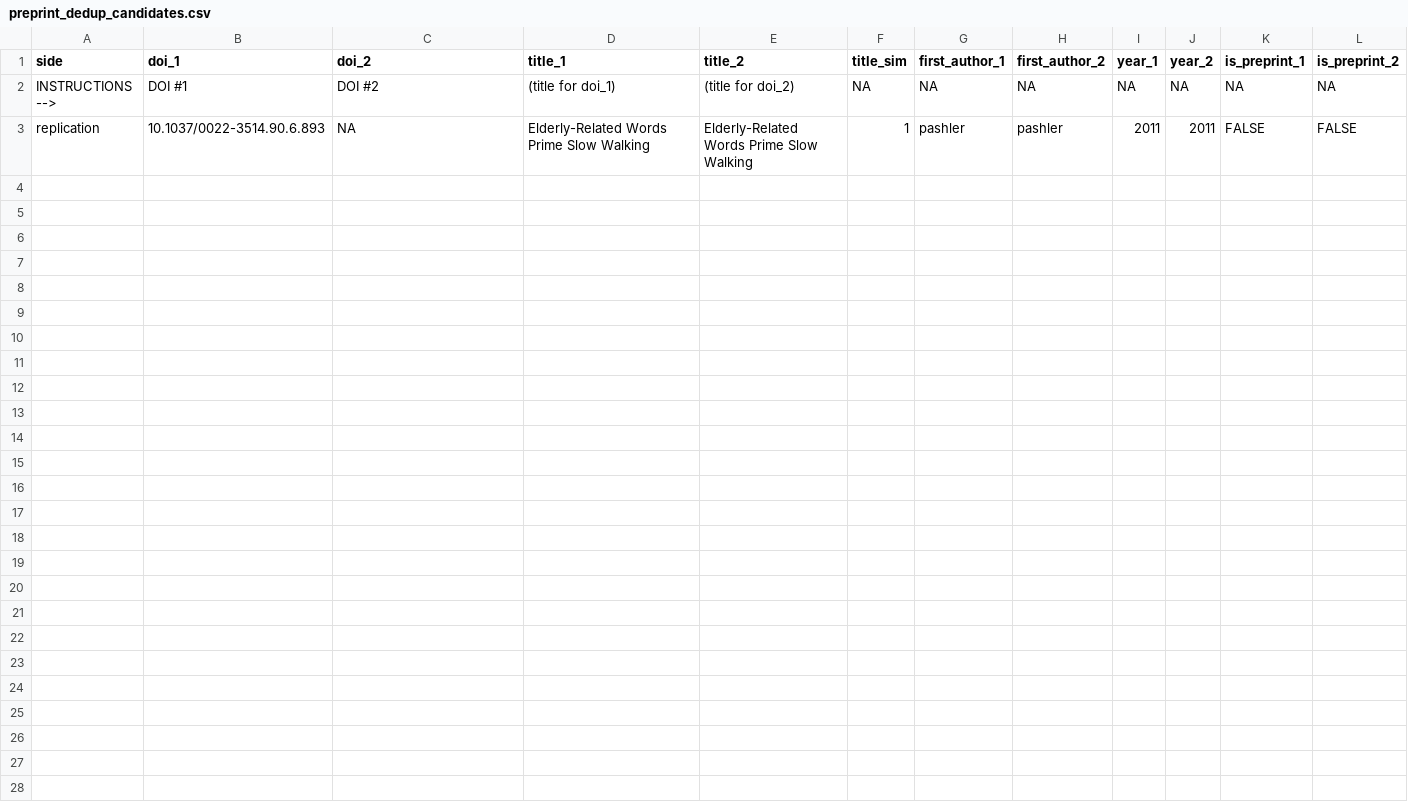
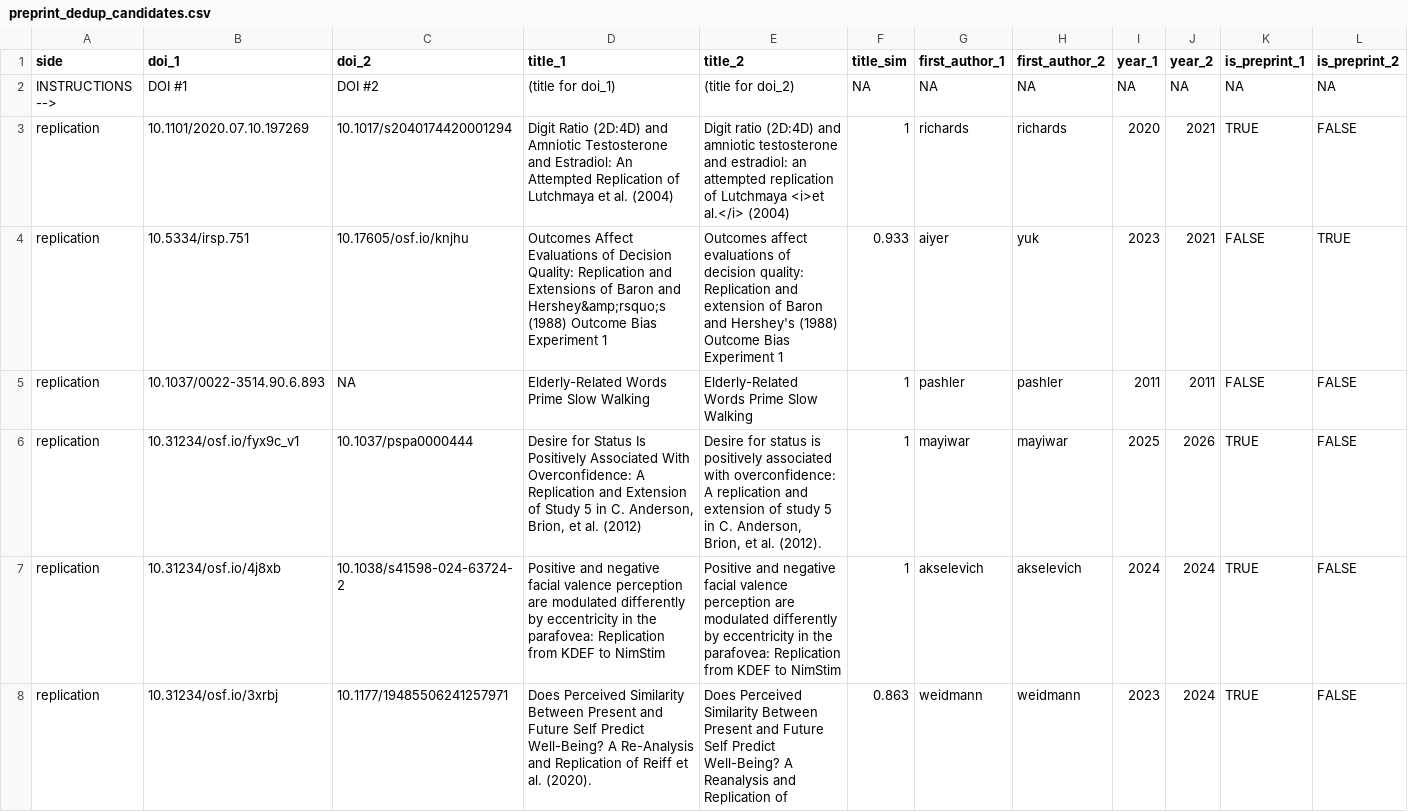
Before and after one commit to forrtproject/fred-data, a CSV file: output/preprint_dedup_candidates.csv, drawn as a sheet; only a part is shown; rows hold the shown columns only; the diff names each change by its address in the sheet, - before the commit and + after, or states it on an @@ line.

```diff
--- a/output/preprint_dedup_candidates.csv
+++ b/output/preprint_dedup_candidates.csv
+row 3: replication | 10.1101/2020.07.10.197269 | 10.1017/s2040174420001294 | Digit Ratio (2D:4D) and Amniotic Testosterone and Estradiol: An Attempted Replication of Lutchmaya et al. (2004) | Digit ratio (2D:4D) and amniotic testosterone and estradiol: an attempted replication of Lutchmaya <i>et al.</i> (2004) | 1 | richards | richards | 2020 | 2021 | TRUE | FALSE
+row 4: replication | 10.5334/irsp.751 | 10.17605/osf.io/knjhu | Outcomes Affect Evaluations of Decision Quality: Replication and Extensions of Baron and Hershey&amp;rsquo;s (1988) Outcome Bias Experiment 1 | Outcomes affect evaluations of decision quality: Replication and extension of Baron and Hershey's (1988) Outcome Bias Experiment 1 | 0.933 | aiyer | yuk | 2023 | 2021 | FALSE | TRUE
+row 6: replication | 10.31234/osf.io/fyx9c_v1 | 10.1037/pspa0000444 | Desire for Status Is Positively Associated With Overconfidence: A Replication and Extension of Study 5 in C. Anderson, Brion, et al. (2012) | Desire for status is positively associated with overconfidence: A replication and extension of study 5 in C. Anderson, Brion, et al. (2012). | 1 | mayiwar | mayiwar | 2025 | 2026 | TRUE | FALSE
+row 7: replication | 10.31234/osf.io/4j8xb | 10.1038/s41598-024-63724-2 | Positive and negative facial valence perception are modulated differently by eccentricity in the parafovea: Replication from KDEF to NimStim | Positive and negative facial valence perception are modulated differently by eccentricity in the parafovea: Replication from KDEF to NimStim | 1 | akselevich | akselevich | 2024 | 2024 | TRUE | FALSE
+row 8: replication | 10.31234/osf.io/3xrbj | 10.1177/19485506241257971 | Does Perceived Similarity Between Present and Future Self Predict Well-Being? A Re-Analysis and Replication of Reiff et al. (2020). | Does Perceived Similarity Between Present and Future Self Predict Well-Being? A Reanalysis and Replication of | 0.863 | weidmann | weidmann | 2023 | 2024 | TRUE | FALSE
```
Also changed, not shown: 3 other files.
